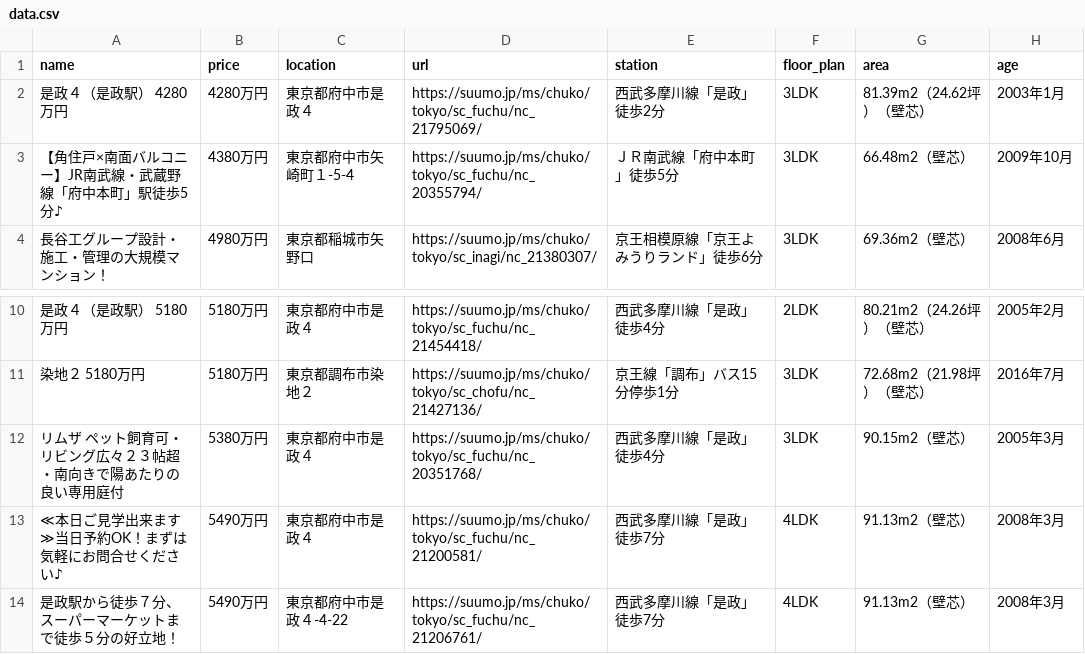
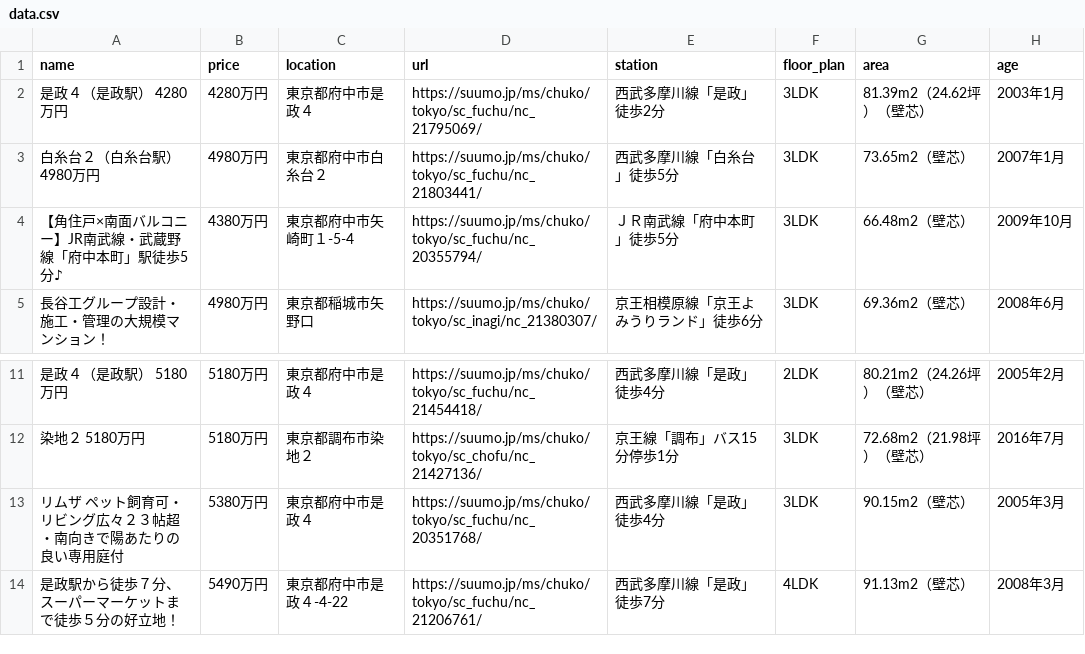
Before and after one commit to at11katuo/suumo-line-bot, a CSV file: data.csv, drawn as a sheet; only a part is shown, gaps mark what is left out; removed rows and columns are numbered as before the commit, all else as after; the diff names each change by its address in the sheet, - before the commit and + after, or states it on an @@ line.

```diff
--- a/data.csv
+++ b/data.csv
+row 3: 白糸台２（白糸台駅） 4980万円 | 4980万円 | 東京都府中市白糸台２ | https://suumo.jp/ms/chuko/tokyo/sc_fuchu/nc_21803441/ | 西武多摩川線「白糸台」徒歩5分 | 3LDK | 73.65m2（壁芯） | 2007年1月
-row 13: ≪本日ご見学出来ます≫当日予約OK！まずは気軽にお問合せください♪ | 5490万円 | 東京都府中市是政４ | https://suumo.jp/ms/chuko/tokyo/sc_fuchu/nc_21200581/ | 西武多摩川線「是政」徒歩7分 | 4LDK | 91.13m2（壁芯） | 2008年3月
```
